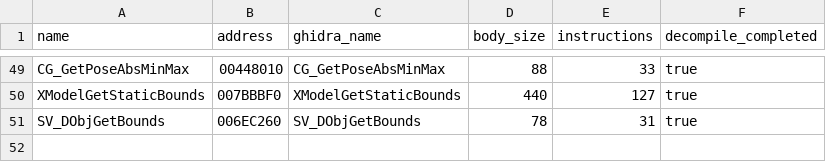
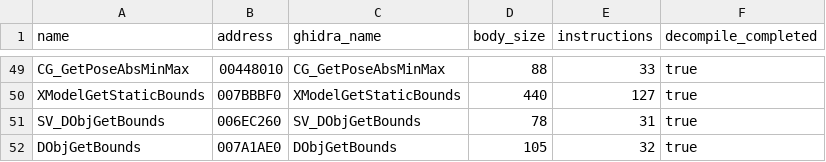
Before and after one commit to lizardpeter/bo2-t6-assets, a TSV file: proof/server_vertexdecl_runtime_v1/summary.tsv, drawn as a sheet; only a part is shown, gaps mark what is left out.

```diff
--- a/proof/server_vertexdecl_runtime_v1/summary.tsv
+++ b/proof/server_vertexdecl_runtime_v1/summary.tsv
@@ -51 +51,2 @@ XModelGetStaticBounds	007BBBF0	XModelGetStaticBounds	440	127	true
 SV_DObjGetBounds	006EC260	SV_DObjGetBounds	78	31	true
+DObjGetBounds	007A1AE0	DObjGetBounds	105	32	true
```
Also changed, not shown: 2 other files.
